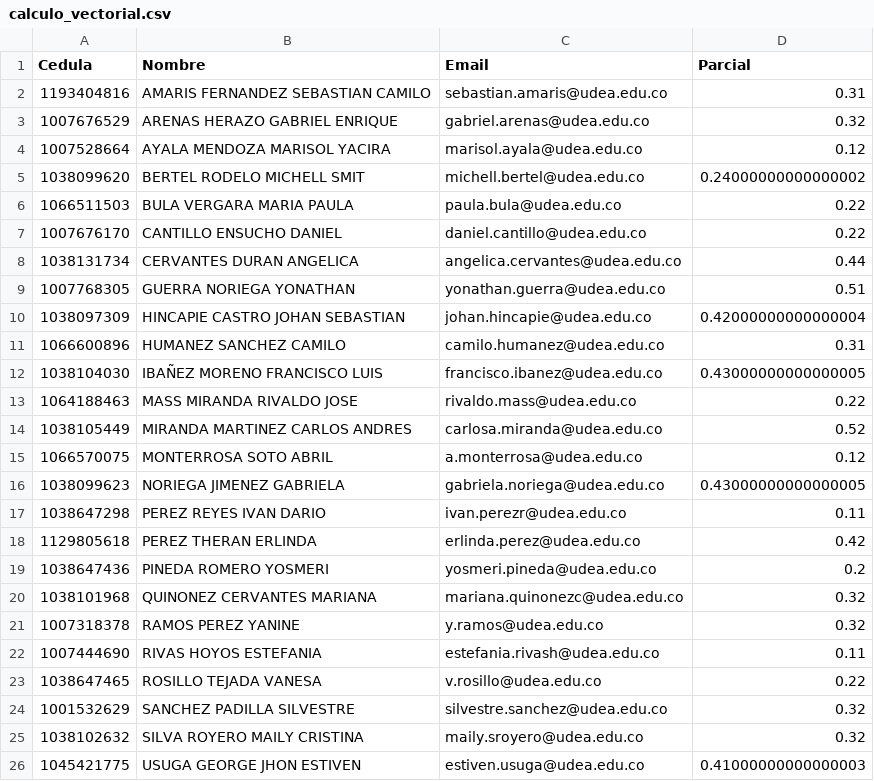
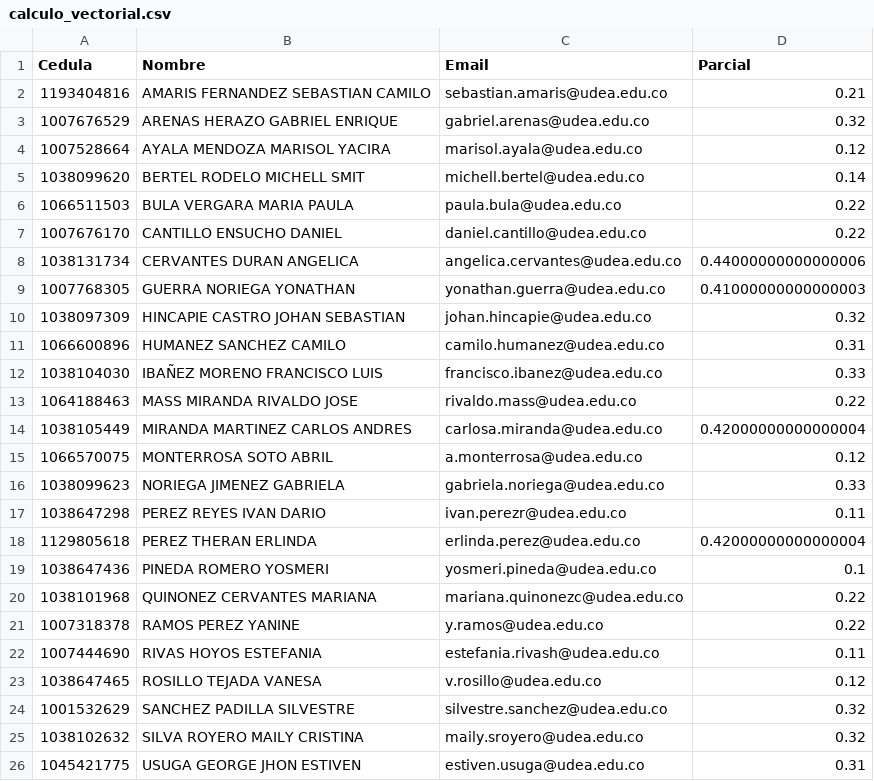
Before and after one commit to marco-canas/groups_list, a CSV file: calculo_vectorial.csv, drawn as a sheet.

```diff
--- a/calculo_vectorial.csv
+++ b/calculo_vectorial.csv
@@ -1,26 +1,26 @@
 Cedula,Nombre,Email,Parcial
-1193404816,AMARIS FERNANDEZ SEBASTIAN CAMILO,sebastian.amaris@udea.edu.co,0.31
+1193404816,AMARIS FERNANDEZ SEBASTIAN CAMILO,sebastian.amaris@udea.edu.co,0.21
 1007676529,ARENAS HERAZO GABRIEL ENRIQUE,gabriel.arenas@udea.edu.co,0.32
 1007528664,AYALA MENDOZA MARISOL YACIRA,marisol.ayala@udea.edu.co,0.12
-1038099620,BERTEL RODELO MICHELL SMIT,michell.bertel@udea.edu.co,0.24000000000000002
+1038099620,BERTEL RODELO MICHELL SMIT,michell.bertel@udea.edu.co,0.14
 1066511503,BULA VERGARA MARIA PAULA,paula.bula@udea.edu.co,0.22
 1007676170,CANTILLO ENSUCHO DANIEL,daniel.cantillo@udea.edu.co,0.22
-1038131734,CERVANTES DURAN ANGELICA,angelica.cervantes@udea.edu.co,0.44
-1007768305,GUERRA NORIEGA YONATHAN,yonathan.guerra@udea.edu.co,0.51
-1038097309,HINCAPIE CASTRO JOHAN SEBASTIAN,johan.hincapie@udea.edu.co,0.42000000000000004
+1038131734,CERVANTES DURAN ANGELICA,angelica.cervantes@udea.edu.co,0.44000000000000006
+1007768305,GUERRA NORIEGA YONATHAN,yonathan.guerra@udea.edu.co,0.41000000000000003
+1038097309,HINCAPIE CASTRO JOHAN SEBASTIAN,johan.hincapie@udea.edu.co,0.32
 1066600896,HUMANEZ SANCHEZ CAMILO,camilo.humanez@udea.edu.co,0.31
-1038104030,IBAÑEZ MORENO FRANCISCO LUIS,francisco.ibanez@udea.edu.co,0.43000000000000005
+1038104030,IBAÑEZ MORENO FRANCISCO LUIS,francisco.ibanez@udea.edu.co,0.33
 1064188463,MASS MIRANDA RIVALDO JOSE,rivaldo.mass@udea.edu.co,0.22
-1038105449,MIRANDA MARTINEZ CARLOS ANDRES,carlosa.miranda@udea.edu.co,0.52
+1038105449,MIRANDA MARTINEZ CARLOS ANDRES,carlosa.miranda@udea.edu.co,0.42000000000000004
 1066570075,MONTERROSA SOTO ABRIL,a.monterrosa@udea.edu.co,0.12
-1038099623,NORIEGA JIMENEZ GABRIELA,gabriela.noriega@udea.edu.co,0.43000000000000005
+1038099623,NORIEGA JIMENEZ GABRIELA,gabriela.noriega@udea.edu.co,0.33
 1038647298,PEREZ REYES IVAN DARIO,ivan.perezr@udea.edu.co,0.11
-1129805618,PEREZ THERAN ERLINDA,erlinda.perez@udea.edu.co,0.42
-1038647436,PINEDA ROMERO YOSMERI,yosmeri.pineda@udea.edu.co,0.2
-1038101968,QUINONEZ CERVANTES MARIANA,mariana.quinonezc@udea.edu.co,0.32
-1007318378,RAMOS PEREZ YANINE,y.ramos@udea.edu.co,0.32
+1129805618,PEREZ THERAN ERLINDA,erlinda.perez@udea.edu.co,0.42000000000000004
+1038647436,PINEDA ROMERO YOSMERI,yosmeri.pineda@udea.edu.co,0.1
+1038101968,QUINONEZ CERVANTES MARIANA,mariana.quinonezc@udea.edu.co,0.22
+1007318378,RAMOS PEREZ YANINE,y.ramos@udea.edu.co,0.22
 1007444690,RIVAS HOYOS ESTEFANIA,estefania.rivash@udea.edu.co,0.11
-1038647465,ROSILLO TEJADA VANESA,v.rosillo@udea.edu.co,0.22
+1038647465,ROSILLO TEJADA VANESA,v.rosillo@udea.edu.co,0.12
 1001532629,SANCHEZ PADILLA SILVESTRE,silvestre.sanchez@udea.edu.co,0.32
 1038102632,SILVA ROYERO MAILY CRISTINA,maily.sroyero@udea.edu.co,0.32
-1045421775,USUGA GEORGE JHON ESTIVEN,estiven.usuga@udea.edu.co,0.41000000000000003
+1045421775,USUGA GEORGE JHON ESTIVEN,estiven.usuga@udea.edu.co,0.31
```
Also changed, not shown: 1 other file.
